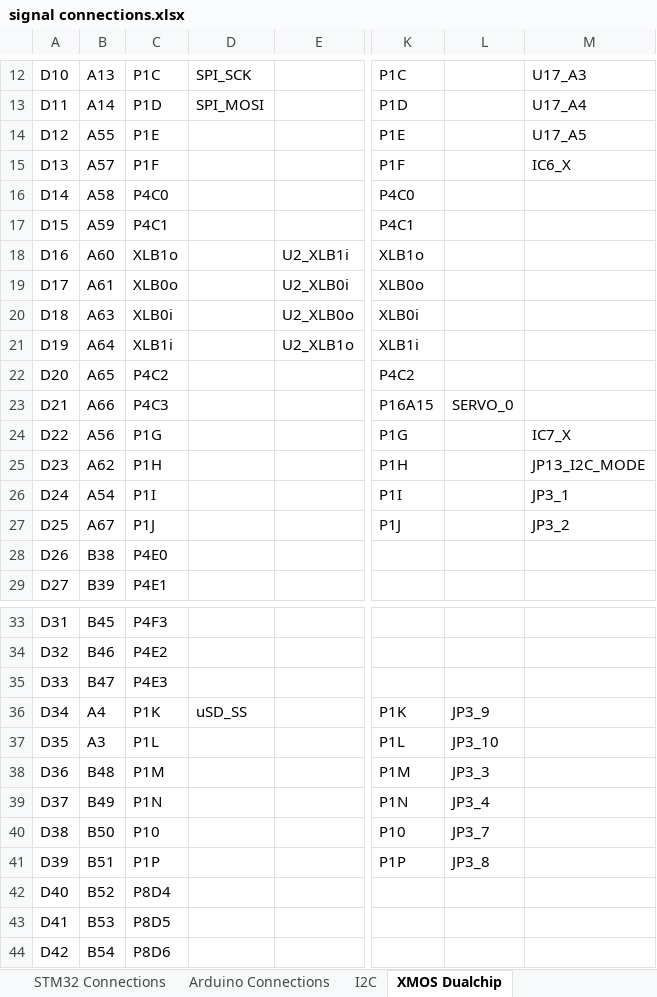
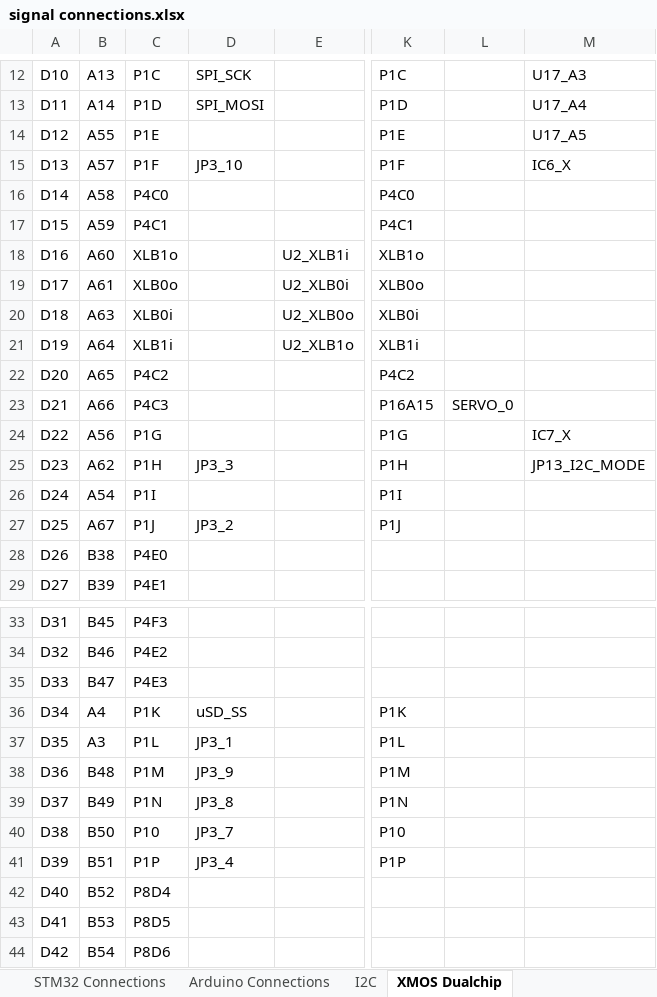
Before and after one commit to jbaker0428/Unified-Robotics-Development-Board, an Excel workbook: Documentation/signal connections.xlsx, sheet XMOS Dualchip, drawn as a sheet; only a part is shown, gaps mark what is left out; values as stored, in another font and other column widths than the file's, no borders; the diff names each change by its address in the sheet, - before the commit and + after, or states it on an @@ line.

```diff
--- a/Documentation/signal connections.xlsx (sheet XMOS Dualchip)
+++ b/Documentation/signal connections.xlsx (sheet XMOS Dualchip)
-D15: (empty)
+D15: JP3_10
-D25: (empty)
+D25: JP3_3
-M26: JP3_1
+M26: (empty)
-D27: (empty)
+D27: JP3_2
-M27: JP3_2
+M27: (empty)
-L36: JP3_9
+L36: (empty)
-D37: (empty)
+D37: JP3_1
-L37: JP3_10
+L37: (empty)
-D38: (empty)
+D38: JP3_9
-L38: JP3_3
+L38: (empty)
-D39: (empty)
+D39: JP3_8
-L39: JP3_4
+L39: (empty)
-D40: (empty)
+D40: JP3_7
-L40: JP3_7
+L40: (empty)
-D41: (empty)
+D41: JP3_4
-L41: JP3_8
+L41: (empty)
```
Also changed, not shown: sheet XMOS Dualchip Planning, 2 other files.
